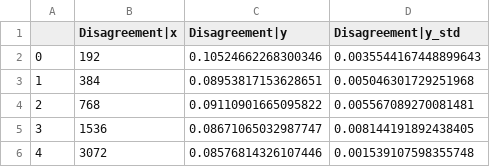
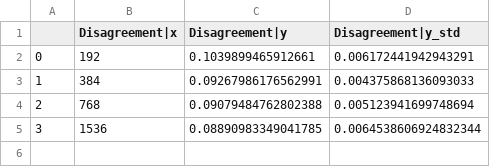
Before and after one commit to HazyResearch/bert-pretraining, a CSV file: src/bert-pretraining/output/csv/stab_vs_dim_opt_lr_dataset_mpqa.csv, drawn as a sheet.

```diff
--- a/src/bert-pretraining/output/csv/stab_vs_dim_opt_lr_dataset_mpqa.csv
+++ b/src/bert-pretraining/output/csv/stab_vs_dim_opt_lr_dataset_mpqa.csv
@@ -1,6 +1,5 @@
 ,Disagreement|x,Disagreement|y,Disagreement|y_std
-0,192,0.10524662268300346,0.0035544167448899643
-1,384,0.08953817153628651,0.005046301729251968
-2,768,0.09110901665095822,0.005567089270081481
-3,1536,0.08671065032987747,0.008144191892438405
-4,3072,0.08576814326107446,0.001539107598355748
+0,192,0.1039899465912661,0.006172441942943291
+1,384,0.09267986176562991,0.004375868136093033
+2,768,0.09079484762802388,0.005123941699748694
+3,1536,0.08890983349041785,0.0064538606924832344
```
Also changed, not shown: src/bert-pretraining/output/csv/stab_vs_dim_default_lr_dataset_mpqa.csv, src/bert-pretraining/output/csv/stab_vs_dim_default_lr_dataset_mr.csv, 13 other files.
